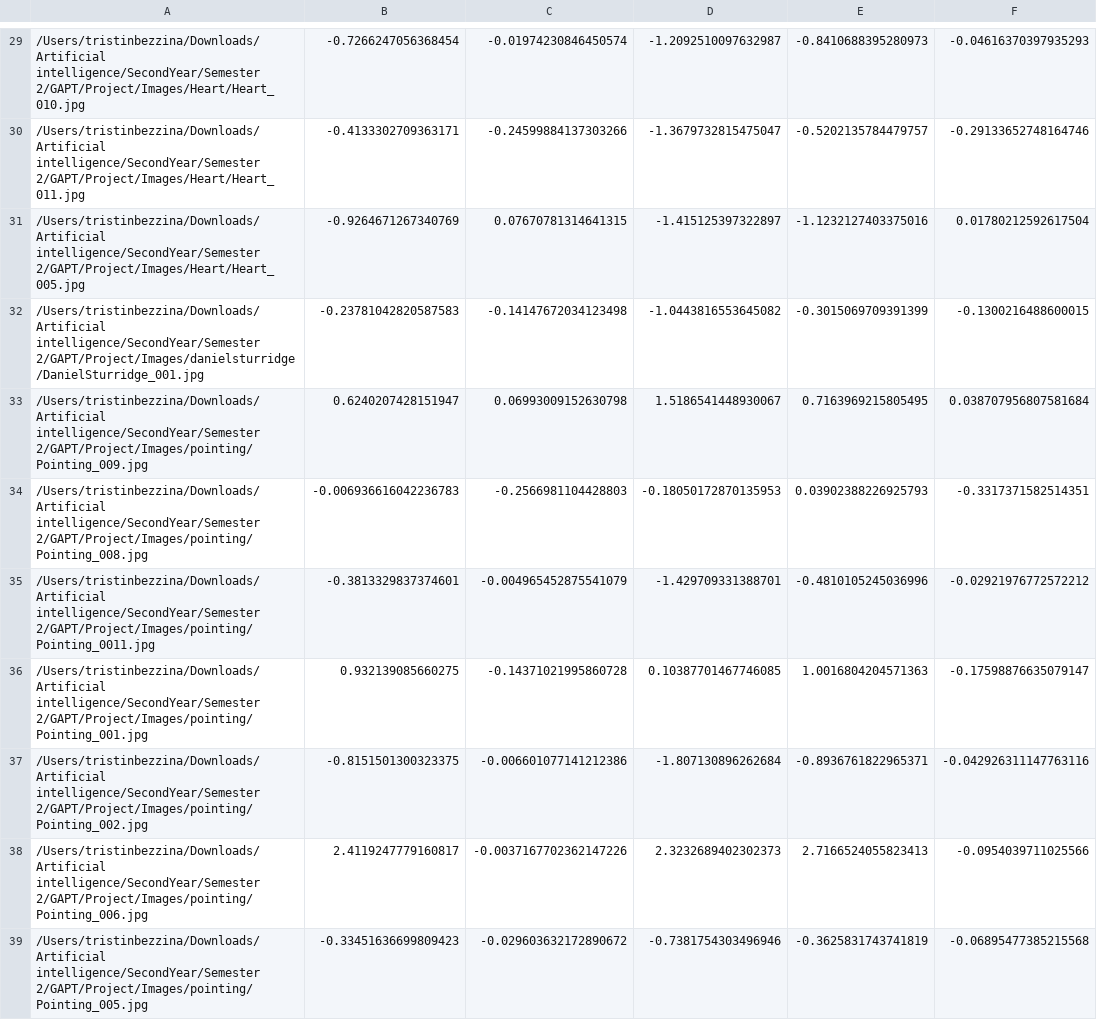
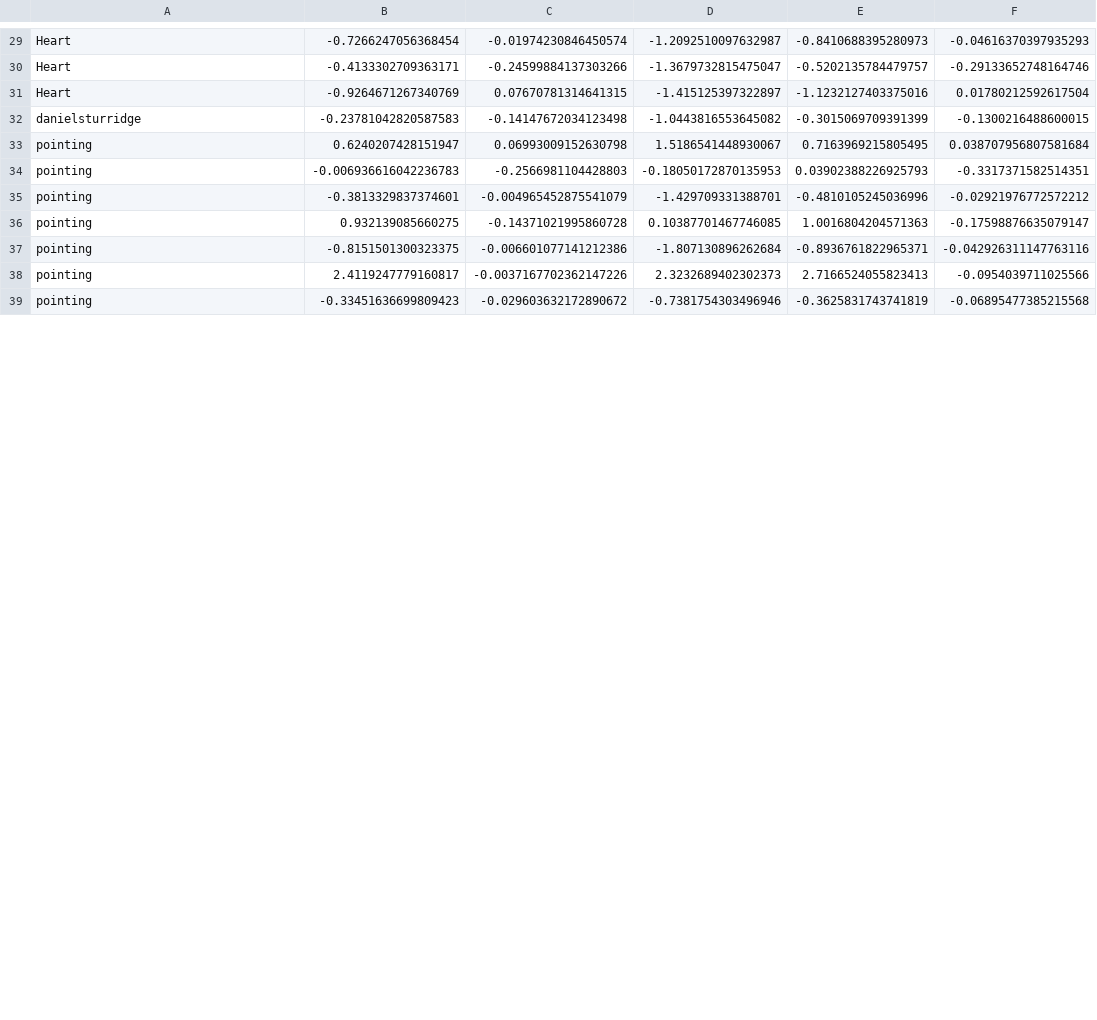
Before and after one commit to Tristin28/StrikaAPose, a CSV file: output.csv, drawn as a sheet; only a part is shown, gaps mark what is left out; the diff covers the shown part only; the diff names each change by its address in the sheet, - before the commit and + after, or states it on an @@ line.

```diff
--- a/output.csv
+++ b/output.csv
-A29: /Users/tristinbezzina/Downloads/Artificial intelligence/SecondYear/Semester 2/GAPT/Project/Images/Heart/Heart_010.jpg
+A29: Heart
-A30: /Users/tristinbezzina/Downloads/Artificial intelligence/SecondYear/Semester 2/GAPT/Project/Images/Heart/Heart_011.jpg
+A30: Heart
-A31: /Users/tristinbezzina/Downloads/Artificial intelligence/SecondYear/Semester 2/GAPT/Project/Images/Heart/Heart_005.jpg
+A31: Heart
-A32: /Users/tristinbezzina/Downloads/Artificial intelligence/SecondYear/Semester 2/GAPT/Project/Images/danielsturridge/DanielSturridge_001.jpg
+A32: danielsturridge
-A33: /Users/tristinbezzina/Downloads/Artificial intelligence/SecondYear/Semester 2/GAPT/Project/Images/pointing/Pointing_009.jpg
+A33: pointing
-A34: /Users/tristinbezzina/Downloads/Artificial intelligence/SecondYear/Semester 2/GAPT/Project/Images/pointing/Pointing_008.jpg
+A34: pointing
-A35: /Users/tristinbezzina/Downloads/Artificial intelligence/SecondYear/Semester 2/GAPT/Project/Images/pointing/Pointing_0011.jpg
+A35: pointing
-A36: /Users/tristinbezzina/Downloads/Artificial intelligence/SecondYear/Semester 2/GAPT/Project/Images/pointing/Pointing_001.jpg
+A36: pointing
-A37: /Users/tristinbezzina/Downloads/Artificial intelligence/SecondYear/Semester 2/GAPT/Project/Images/pointing/Pointing_002.jpg
+A37: pointing
-A38: /Users/tristinbezzina/Downloads/Artificial intelligence/SecondYear/Semester 2/GAPT/Project/Images/pointing/Pointing_006.jpg
+A38: pointing
-A39: /Users/tristinbezzina/Downloads/Artificial intelligence/SecondYear/Semester 2/GAPT/Project/Images/pointing/Pointing_005.jpg
+A39: pointing
```
Also changed, not shown: 39 edited cells elsewhere in this file, 2 other files.
